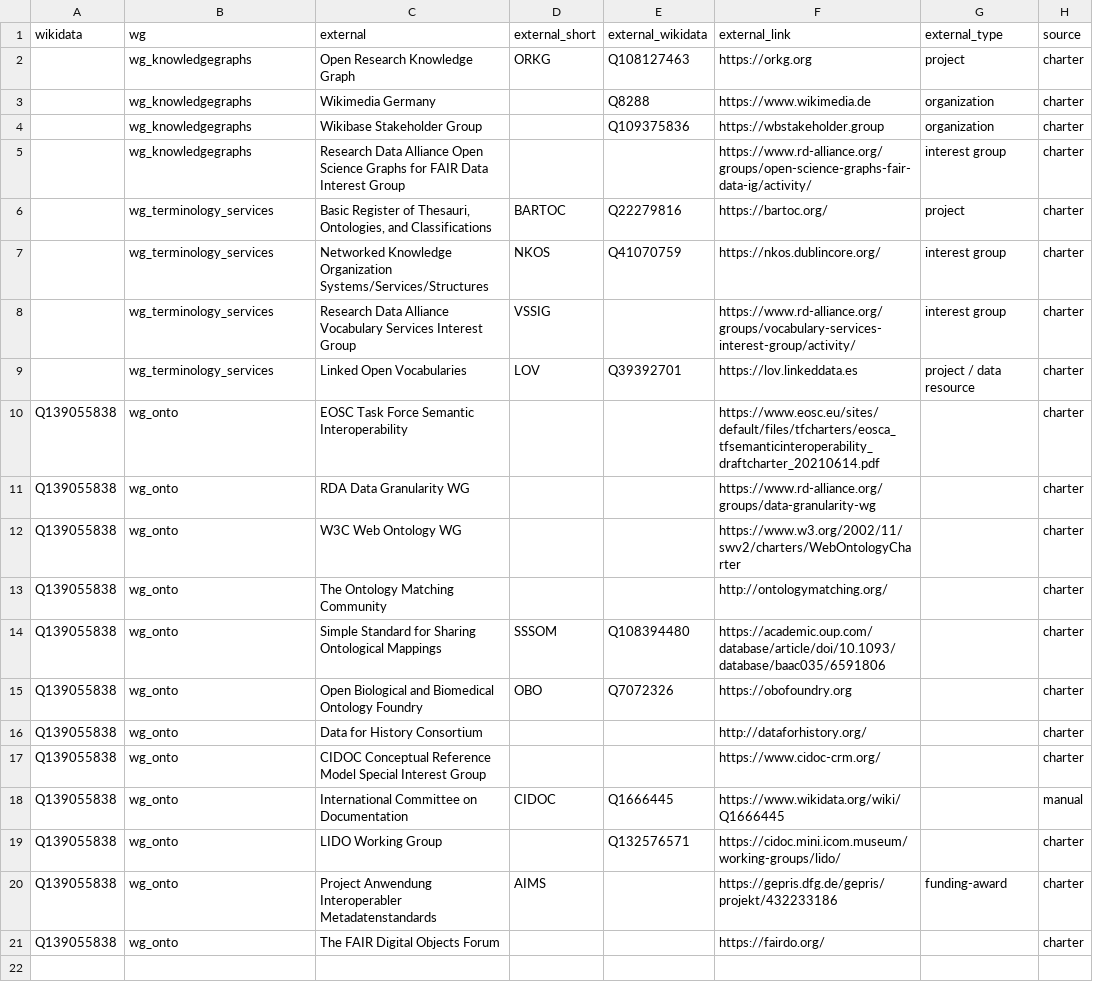
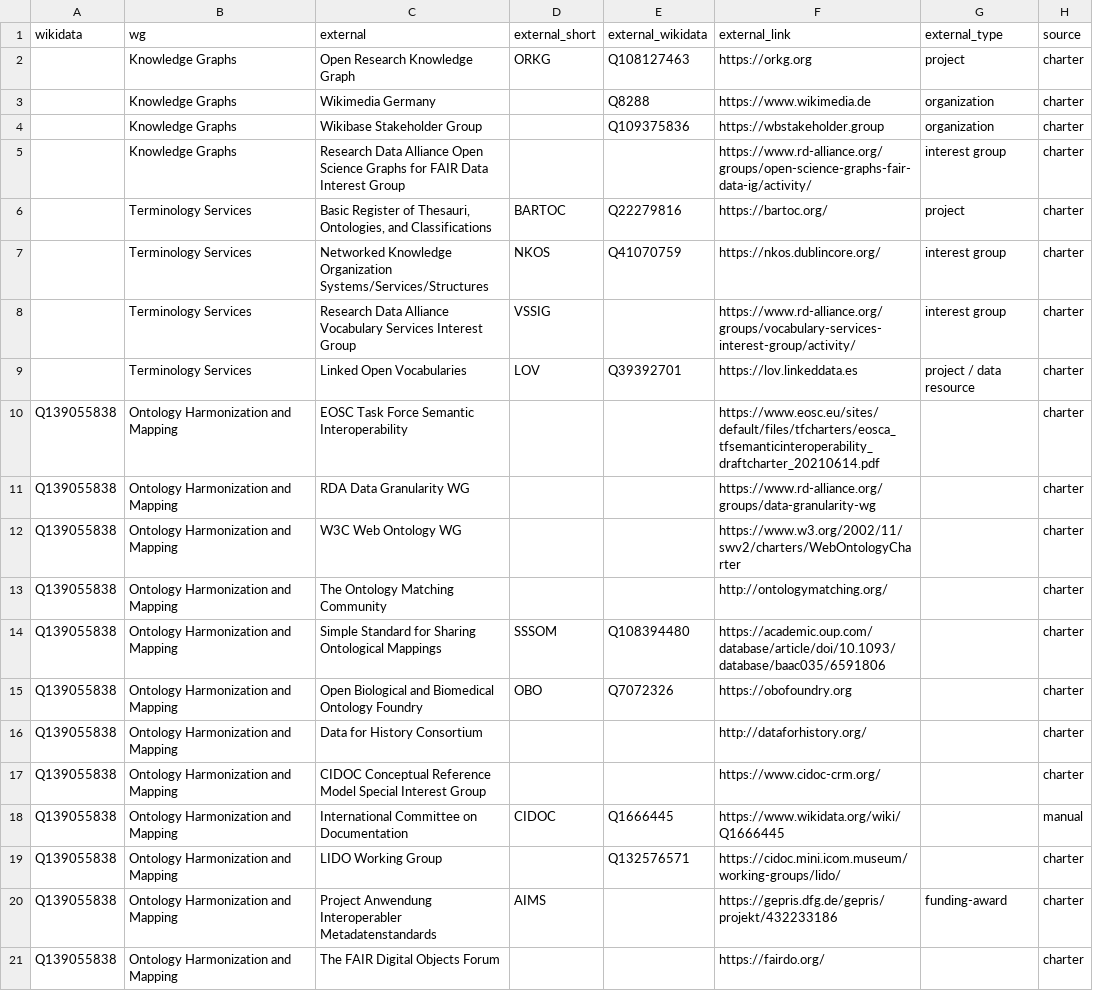
Before and after one commit to nfdi-de/section-int-wg-landscape, a TSV file: _data/section_working_group_external.tsv, drawn as a sheet; only a part is shown; the diff names each change by its address in the sheet, - before the commit and + after, or states it on an @@ line.

```diff
--- a/_data/section_working_group_external.tsv
+++ b/_data/section_working_group_external.tsv
-B2:B5 (wg): wg_knowledgegraphs
+B2:B5 (wg): Knowledge Graphs
-B6:B9 (wg): wg_terminology_services
+B6:B9 (wg): Terminology Services
-B10:B21 (wg): wg_onto
+B10:B21 (wg): Ontology Harmonization and Mapping
```
Also changed, not shown: 1 other file.
